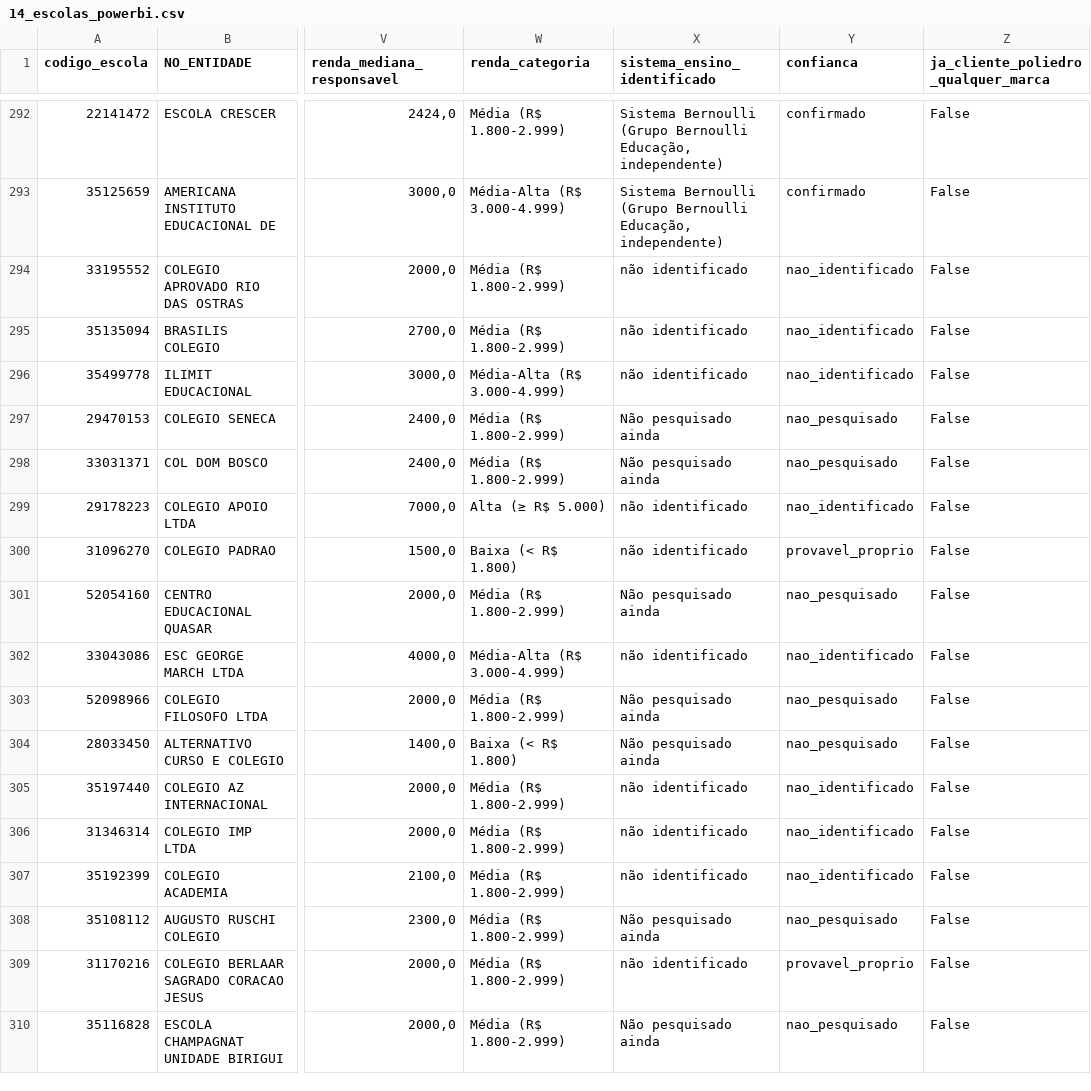
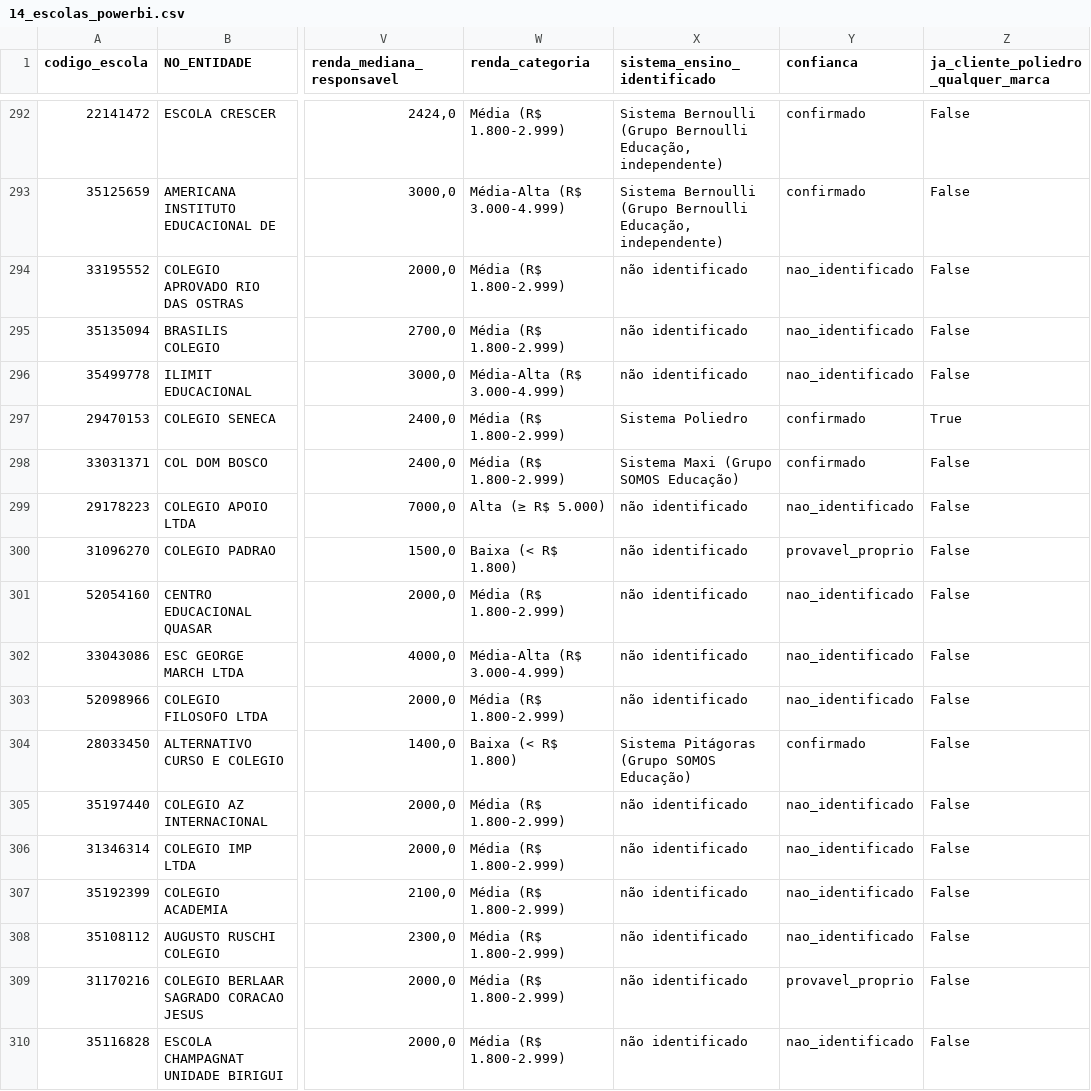
Before and after one commit to guifontoura/poliedro-inteligencia-mercado, a CSV file: data/outputs/14_escolas_powerbi.csv, drawn as a sheet; only a part is shown, gaps mark what is left out; the diff covers the shown part only; the diff names each change by its address in the sheet, - before the commit and + after, or states it on an @@ line.

Commit message:
20a leva: +50 sistema_ensino (batch 8/9 de 20b), 1078/1127 (95.7%)
Destaque: +4 clientes ocultos Poliedro confirmados (Colegio Seneca/
Vitoria da Conquista, Ideal Colegio/Santa Barbara d'Oeste, Colegio
IEPROL/Itabuna, Delta Educacional/Aracatuba) - total 25 clientes
Poliedro (nomeados+ocultos) de 1127, todos com confirmacao direta em
conteudo proprio da escola.

Novos sistemas no dataset: Sistema Eleva (Master Genesis Alvorada/
Cuiaba), COC Pearson (Litteratus/Itatiba), Mackenzie Educacional+Edify
(Legacy School/Niteroi).

Confirmados: Bernoulli (Losango de Uba, Lusiadas-Cariacica), Pitagoras/
SOMOS (Alternativo Curso-Itabaiana troca 2026, Instituto Santo Inacio
de Loiola via campo estruturado), Anglo (Singular Colegio-Santo Andre
nome propria conta, Prudentina-Presidente Prudente via Somos), Maxi/
SOMOS (Col Dom Bosco-Resende), Objetivo (Colegio Atitude-Cameta), pH/
SOMOS (CESP-Itaborai).

Descarte cauteloso: Colegio Vila Olimpia (Florianopolis) foi ADQUIRIDO
pelo Grupo Positivo mas isso e fato societario, NAO confirma automatico
que o material em uso ja mudou - mesmo cuidado do caso St. James/
Londrina, deixado nao_identificado ate confirmacao direta de material.

```diff
--- a/data/outputs/14_escolas_powerbi.csv
+++ b/data/outputs/14_escolas_powerbi.csv
-X297 (sistema_ensino_identificado): Não pesquisado ainda
+X297 (sistema_ensino_identificado): Sistema Poliedro
-Y297:Y298 (confianca): nao_pesquisado
+Y297:Y298 (confianca): confirmado
-Z297: False
+Z297: True
-X298 (sistema_ensino_identificado): Não pesquisado ainda
+X298 (sistema_ensino_identificado): Sistema Maxi (Grupo SOMOS Educação)
-X301 (sistema_ensino_identificado): Não pesquisado ainda
+X301 (sistema_ensino_identificado): não identificado
-Y301 (confianca): nao_pesquisado
+Y301 (confianca): nao_identificado
-X303 (sistema_ensino_identificado): Não pesquisado ainda
+X303 (sistema_ensino_identificado): não identificado
-Y303 (confianca): nao_pesquisado
+Y303 (confianca): nao_identificado
-X304 (sistema_ensino_identificado): Não pesquisado ainda
+X304 (sistema_ensino_identificado): Sistema Pitágoras (Grupo SOMOS Educação)
-Y304 (confianca): nao_pesquisado
+Y304 (confianca): confirmado
-X308 (sistema_ensino_identificado): Não pesquisado ainda
+X308 (sistema_ensino_identificado): não identificado
-Y308 (confianca): nao_pesquisado
+Y308 (confianca): nao_identificado
-X310 (sistema_ensino_identificado): Não pesquisado ainda
+X310 (sistema_ensino_identificado): não identificado
-Y310 (confianca): nao_pesquisado
+Y310 (confianca): nao_identificado
```
Also changed, not shown: 89 edited cells elsewhere in this file, 2 other files.
